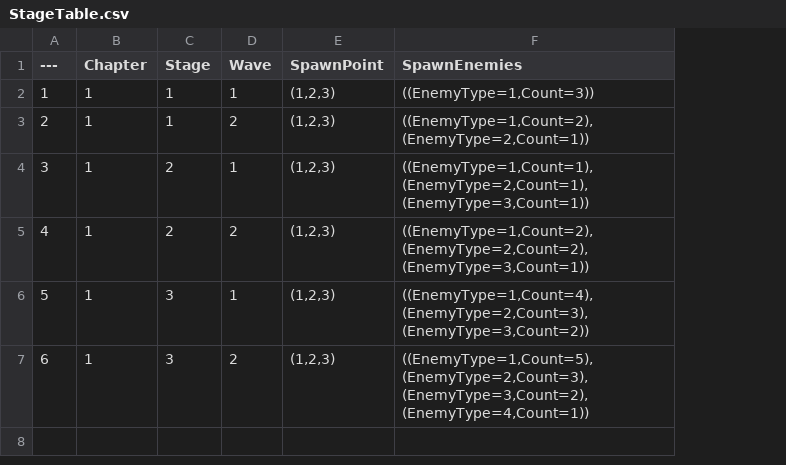
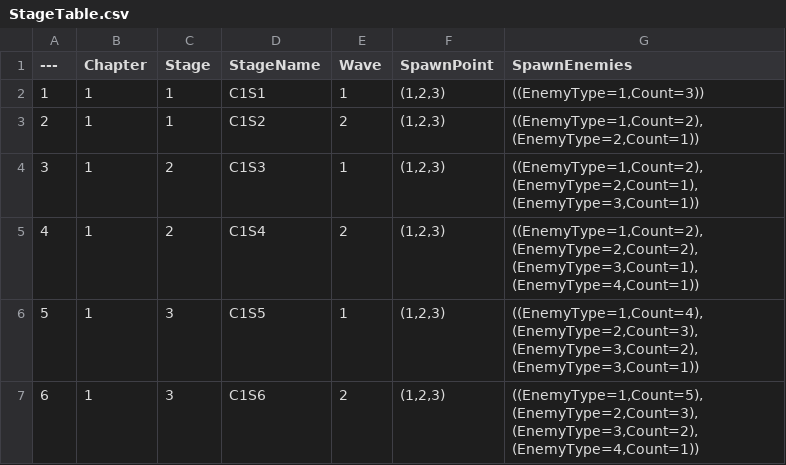
Before and after one commit to DonutFedy/ProjectTPS, a CSV file: Data/StageTable.csv, drawn as a sheet; addresses are those after the commit; the diff names each change by its address in the sheet, - before the commit and + after, or states it on an @@ line.

```diff
--- a/Data/StageTable.csv
+++ b/Data/StageTable.csv
+column D (StageName), rows 2-7: C1S1 | C1S2 | C1S3 | C1S4 | C1S5 | C1S6
-G4 (SpawnEnemies): ((EnemyType=1,Count=1),(EnemyType=2,Count=1),(EnemyType=3,Count=1))
+G4 (SpawnEnemies): ((EnemyType=1,Count=2),(EnemyType=2,Count=1),(EnemyType=3,Count=1))
-G5 (SpawnEnemies): ((EnemyType=1,Count=2),(EnemyType=2,Count=2),(EnemyType=3,Count=1))
+G5 (SpawnEnemies): ((EnemyType=1,Count=2),(EnemyType=2,Count=2),(EnemyType=3,Count=1),(EnemyType=4,Count=1))
-G6 (SpawnEnemies): ((EnemyType=1,Count=4),(EnemyType=2,Count=3),(EnemyType=3,Count=2))
+G6 (SpawnEnemies): ((EnemyType=1,Count=4),(EnemyType=2,Count=3),(EnemyType=3,Count=2),(EnemyType=3,Count=1))
```
Also changed, not shown: Data/EnemyTable.csv, Data/WeaponTable.csv, 1 other file.
